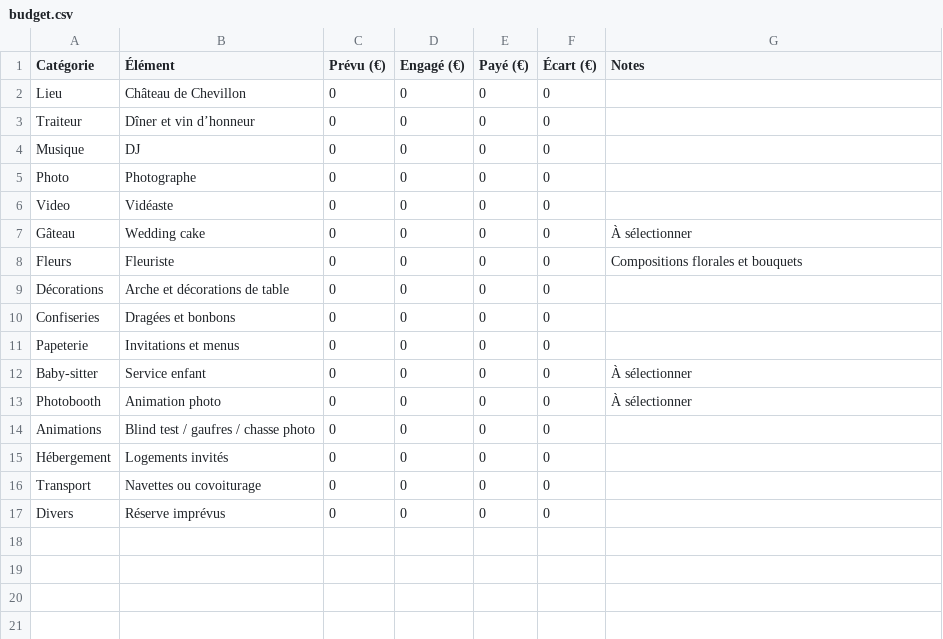
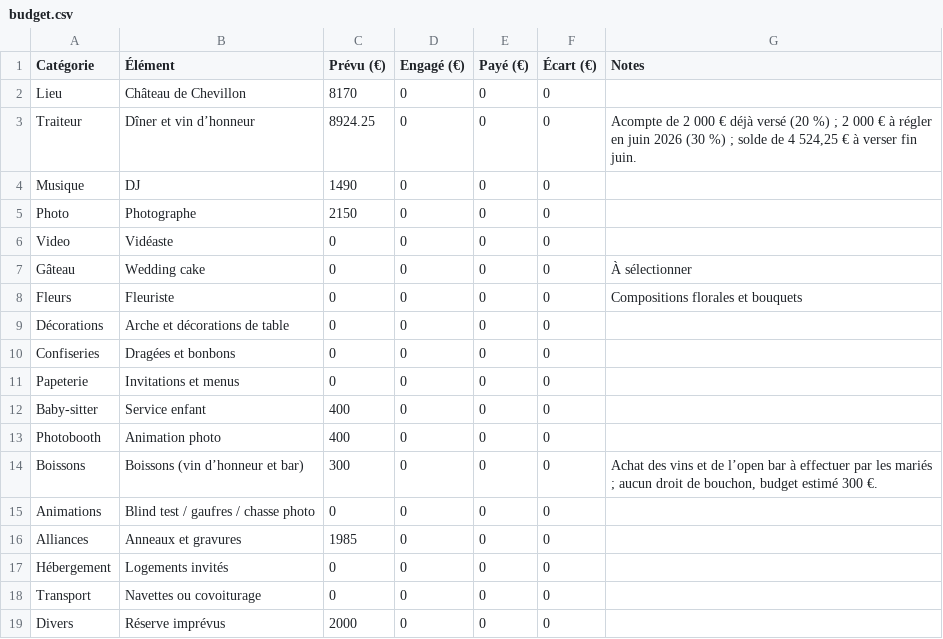
Before and after one commit to Ankori92/mariage, a CSV file: 07_Budget/Suivi/budget.csv, drawn as a sheet.

```diff
--- a/07_Budget/Suivi/budget.csv
+++ b/07_Budget/Suivi/budget.csv
@@ -1,6 +1,6 @@
 Catégorie,Élément,Prévu (€),Engagé (€),Payé (€),Écart (€),Notes
-Lieu,Château de Chevillon,0,0,0,0,
-Traiteur,Dîner et vin d’honneur,0,0,0,0,
-Musique,DJ,0,0,0,0,
-Photo,Photographe,0,0,0,0,
+Lieu,Château de Chevillon,8170,0,0,0,
+Traiteur,Dîner et vin d’honneur,8924.25,0,0,0,"Acompte de 2 000 € déjà versé (20 %) ; 2 000 € à régler en juin 2026 (30 %) ; solde de 4 524,25 € à verser fin juin."
+Musique,DJ,1490,0,0,0,
+Photo,Photographe,2150,0,0,0,
 Video,Vidéaste,0,0,0,0,
@@ -11,7 +11,9 @@ Confiseries,Dragées et bonbons,0,0,0,0,
 Papeterie,Invitations et menus,0,0,0,0,
-Baby-sitter,Service enfant,0,0,0,0,À sélectionner
-Photobooth,Animation photo,0,0,0,0,À sélectionner
+Baby-sitter,Service enfant,400,0,0,0,
+Photobooth,Animation photo,400,0,0,0,
+Boissons,Boissons (vin d’honneur et bar),300,0,0,0,"Achat des vins et de l’open bar à effectuer par les mariés ; aucun droit de bouchon, budget estimé 300 €."
 Animations,Blind test / gaufres / chasse photo,0,0,0,0,
+Alliances,Anneaux et gravures,1985,0,0,0,
 Hébergement,Logements invités,0,0,0,0,
 Transport,Navettes ou covoiturage,0,0,0,0,
-Divers,Réserve imprévus,0,0,0,0,
+Divers,Réserve imprévus,2000,0,0,0,
```
Also changed, not shown: 02_Prestataires/Contacts/prestataires.csv, 16 other files.
